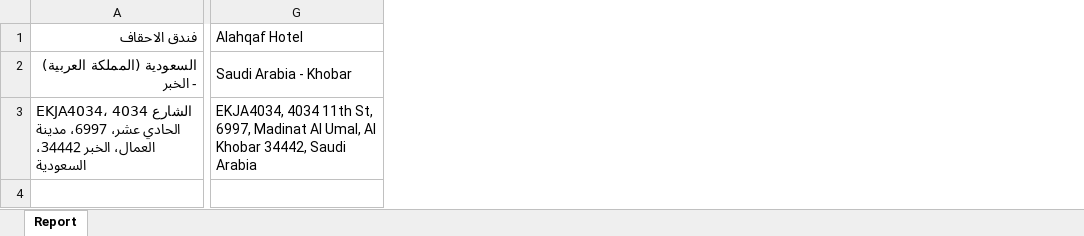
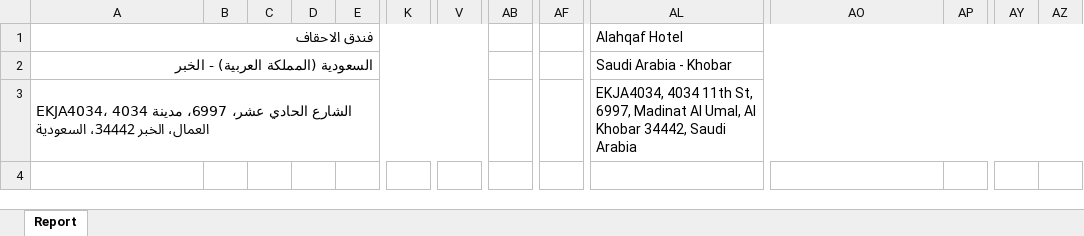
Before and after one commit to abdalaidrous/reportkit, an Excel workbook: examples/financial_movement/reportkit_output.xlsx, sheet Report, drawn as a sheet; only a part is shown, gaps mark what is left out; values as stored, in another font and other column widths than the file's, no cell formats; charts and pictures not drawn; removed rows and columns are numbered as before the commit, all else as after; the diff covers the shown part only; the diff names each change by its address in the sheet, - before the commit and + after, or states it on an @@ line.

Commit message:
feat: add excel export

```diff
--- a/examples/financial_movement/reportkit_output.xlsx (sheet Report)
+++ b/examples/financial_movement/reportkit_output.xlsx (sheet Report)
+column B, empty
+column C, empty
+column D, empty
+column E, empty
+column K, empty
+column V, empty
+column AB, empty
+column AF, empty
+column AL, rows 1-3: Alahqaf Hotel | Saudi Arabia - Khobar | EKJA4034, 4034 11th St, 6997, Madinat Al Umal, Al Khobar 34442, Saudi Arabia
+column AP, empty
+column AY, empty
+column AZ, empty
-A1:C1 merged
+A1:W1 merged
-AO1: Alahqaf Hotel
+AO1: (empty)
-G1:I1 merged
-A2:C2 merged
+A2:W2 merged
-AO2: Saudi Arabia - Khobar
+AO2: (empty)
-G2:I2 merged
-A3:C3 merged
+A3:W3 merged
-AO3: EKJA4034, 4034 11th St, 6997, Madinat Al Umal, Al Khobar 34442, Saudi Arabia
+AO3: (empty)
-G3:I3 merged
```
Also changed, not shown: 8 added rows, 5 removed rows, 34 added columns, 28 edited cells and merged cells elsewhere in this sheet, cell formats, charts or pictures, examples/financial_movement/reportkit_output_data.xlsx, 11 other files.
